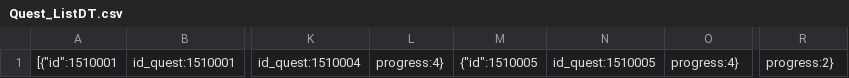
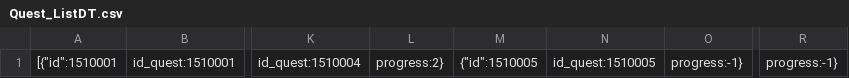
Before and after one commit to khee8469/ProjectMonet, a CSV file: Assets/UserData/Quest_ListDT.csv, drawn as a sheet; only a part is shown, gaps mark what is left out; the diff names each change by its address in the sheet, - before the commit and + after, or states it on an @@ line.

```diff
--- a/Assets/UserData/Quest_ListDT.csv
+++ b/Assets/UserData/Quest_ListDT.csv
-L1: progress:4}
+L1: progress:2}
-O1: progress:4}
+O1: progress:-1}
-R1: progress:2}
+R1: progress:-1}
```
Also changed, not shown: 5 other files.
